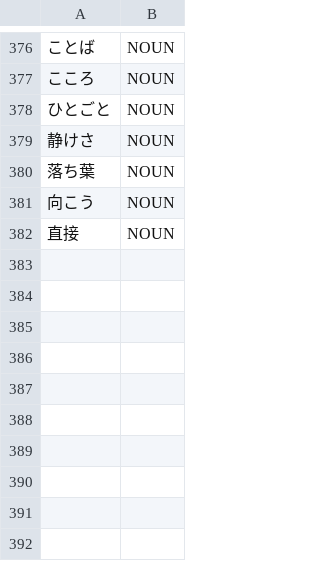
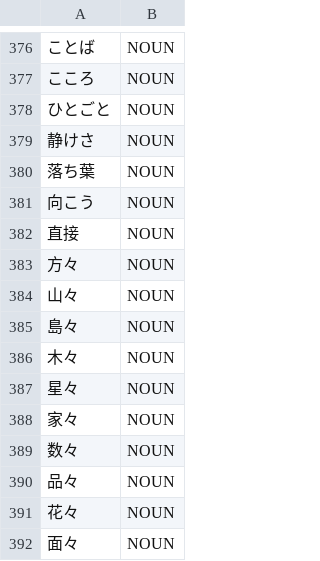
Before and after one commit to libraz/suzume, a TSV file: data/core/nouns.tsv, drawn as a sheet; only a part is shown, gaps mark what is left out; the diff names each change by its address in the sheet, - before the commit and + after, or states it on an @@ line.

Commit message:
fix(analysis): derive the taru adverbial from a reduplicated stem
- recognize the iteration mark alongside the taru suffix as a marker of this adverbial, so a reduplicated stem no longer falls back to noun plus case particle
- widen the guard that skips a nominal the dictionary already reads from nouns to any part of speech, since a reduplicated plural whose particle is a case or conjunctive marker can be a pronoun
- complete the reduplicated plural family that guard reads in the core noun list
- drop the single fixed adverb entry the rule now derives

```diff
--- a/data/core/nouns.tsv
+++ b/data/core/nouns.tsv
+row 383: 方々 | NOUN
+row 384: 山々 | NOUN
+row 385: 島々 | NOUN
+row 386: 木々 | NOUN
+row 387: 星々 | NOUN
+row 388: 家々 | NOUN
+row 389: 数々 | NOUN
+row 390: 品々 | NOUN
+row 391: 花々 | NOUN
+row 392: 面々 | NOUN
```
Also changed, not shown: data/core/adverbs.tsv, 1 other file.
